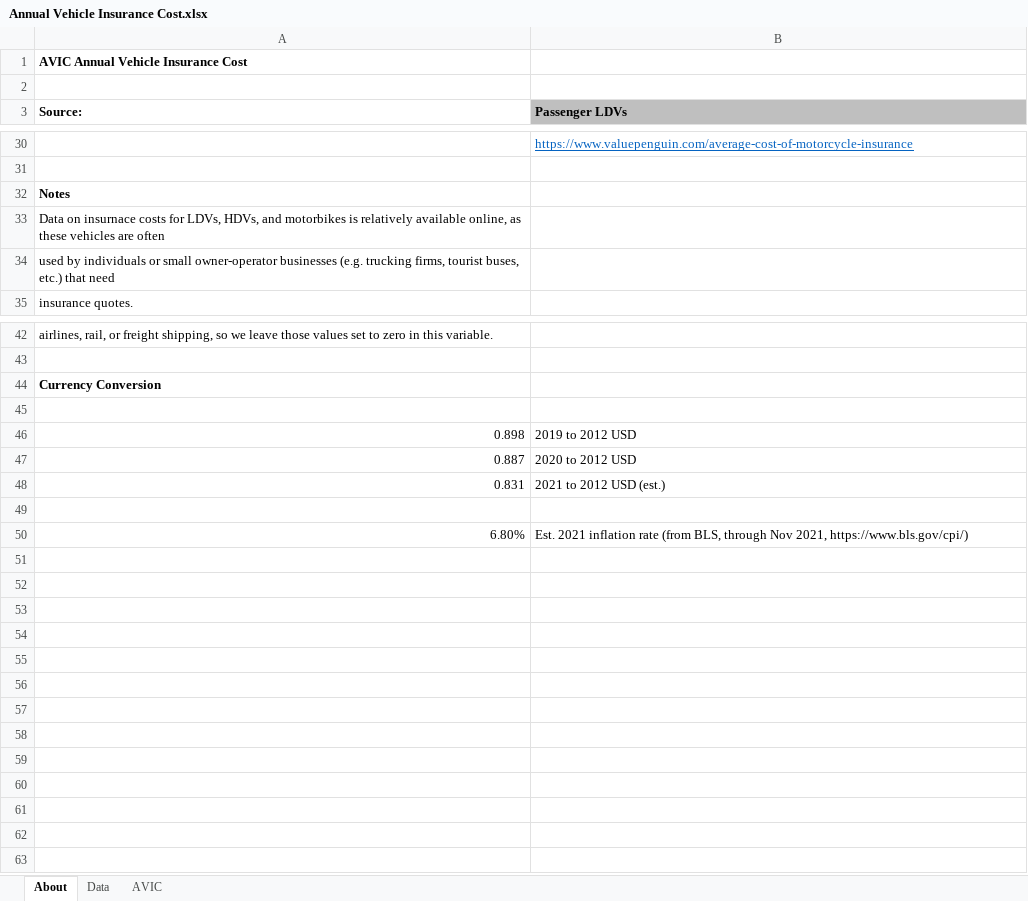
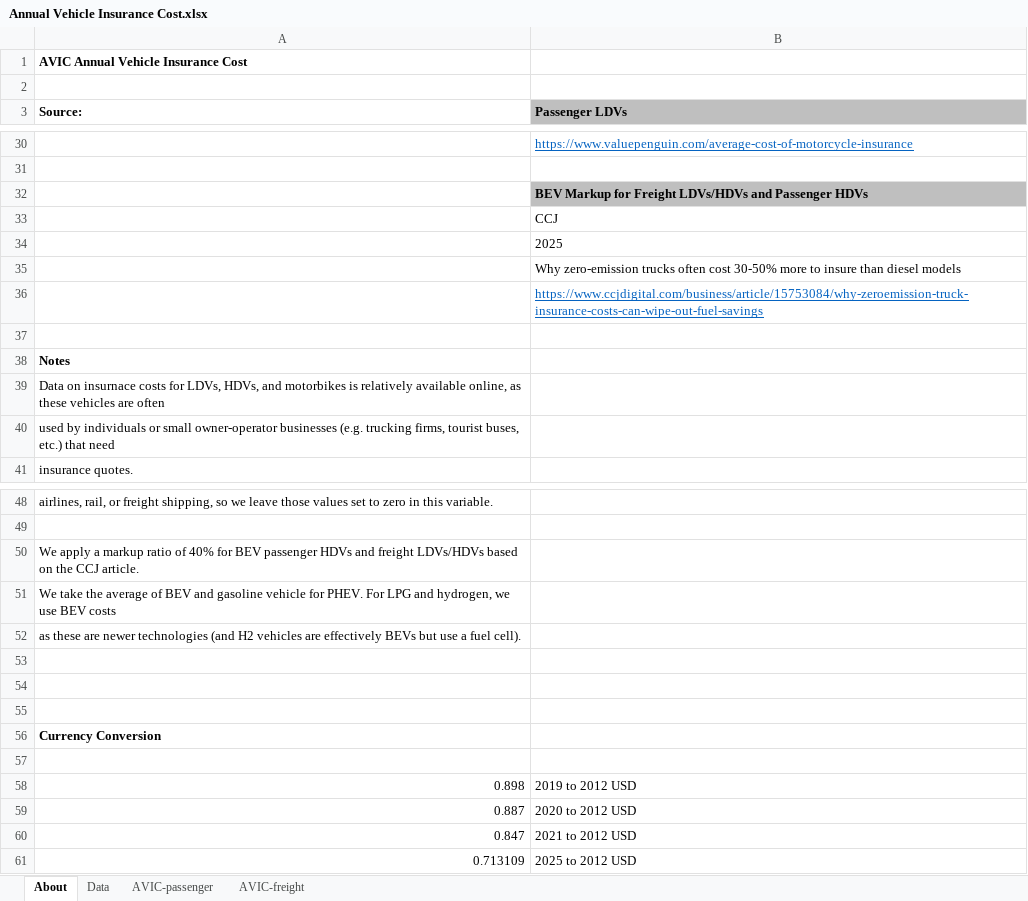
Before and after one commit to EnergyInnovation/eps-southkorea, an Excel workbook: InputData/trans/AVIC/Annual Vehicle Insurance Cost.xlsx, sheet About, drawn as a sheet; only a part is shown, gaps mark what is left out; values as stored, in another font and other column widths than the file's, no borders; removed rows and columns are numbered as before the commit, all else as after; the diff covers the shown part only; the diff names each change by its address in the sheet, - before the commit and + after, or states it on an @@ line.

```diff
--- a/InputData/trans/AVIC/Annual Vehicle Insurance Cost.xlsx (sheet About)
+++ b/InputData/trans/AVIC/Annual Vehicle Insurance Cost.xlsx (sheet About)
-sheet tab: AVIC
+sheet tab: AVIC-passenger
+sheet tab: AVIC-freight
+row 32:  | BEV Markup for Freight LDVs/HDVs and Passenger HDVs
+row 33:  | CCJ
+row 34:  | 2025
+row 35:  | Why zero-emission trucks often cost 30-50% more to insure than diesel models
+row 36:  | https://www.ccjdigital.com/business/article/15753084/why-zeroemission-truck-insurance-costs-can-wipe-out-fuel-savings
+row 37: (empty)
+row 50: We apply a markup ratio of 40% for BEV passenger HDVs and freight LDVs/HDVs based on the CCJ article.
+row 51: We take the average of BEV and gasoline vehicle for PHEV. For LPG and hydrogen, we use BEV costs
+row 52: as these are newer technologies (and H2 vehicles are effectively BEVs but use a fuel cell).
+row 53: (empty)
+row 54: (empty)
+row 55: (empty)
-row 48: 0.831 | 2021 to 2012 USD (est.)
-row 60: (empty)
+row 60: 0.847 | 2021 to 2012 USD
-row 50: 6.80% | Est. 2021 inflation rate (from BLS, through Nov 2021, https://www.bls.gov/cpi/)
+row 61: 0.713109 | 2025 to 2012 USD
```
Also changed, not shown: 4 edited cells elsewhere in this sheet, sheet AVIC-passenger, sheet Data, formulas that keep their value, InputData/trans/AVLRaPTC/Annual Vehicle Licensing Registration and Property Tax Costs.xlsx, 7 other files.
